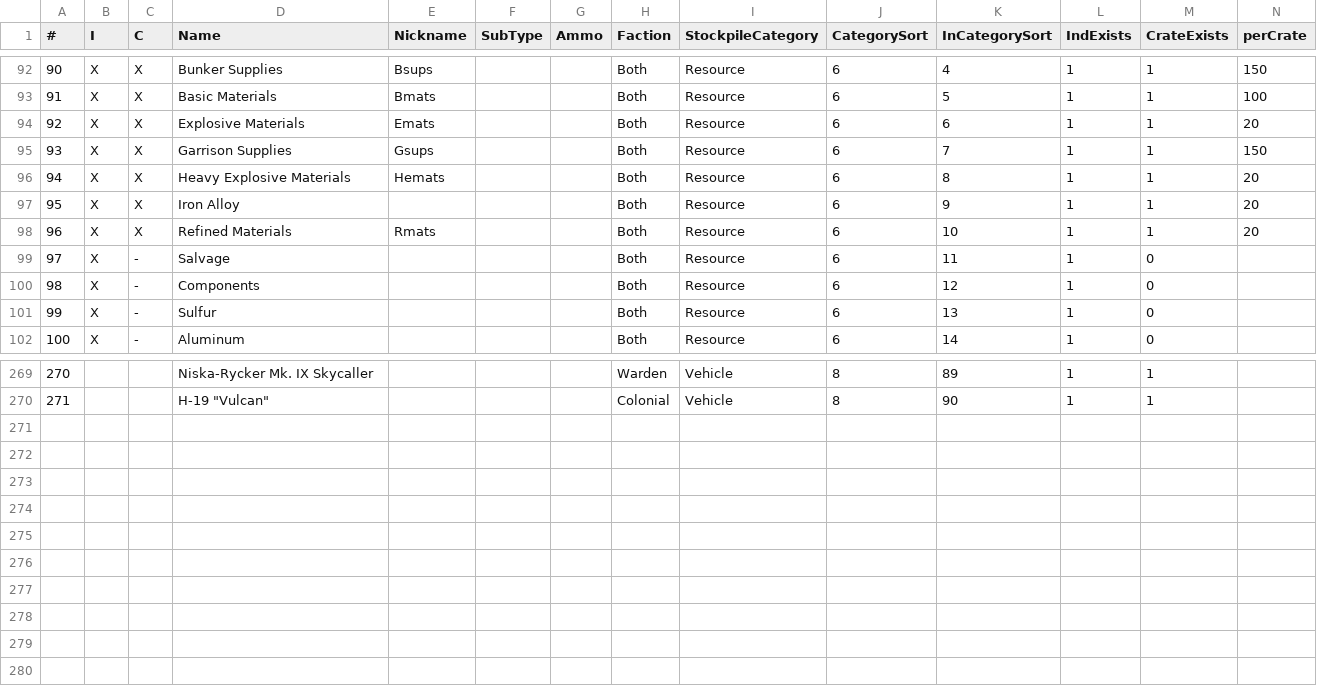
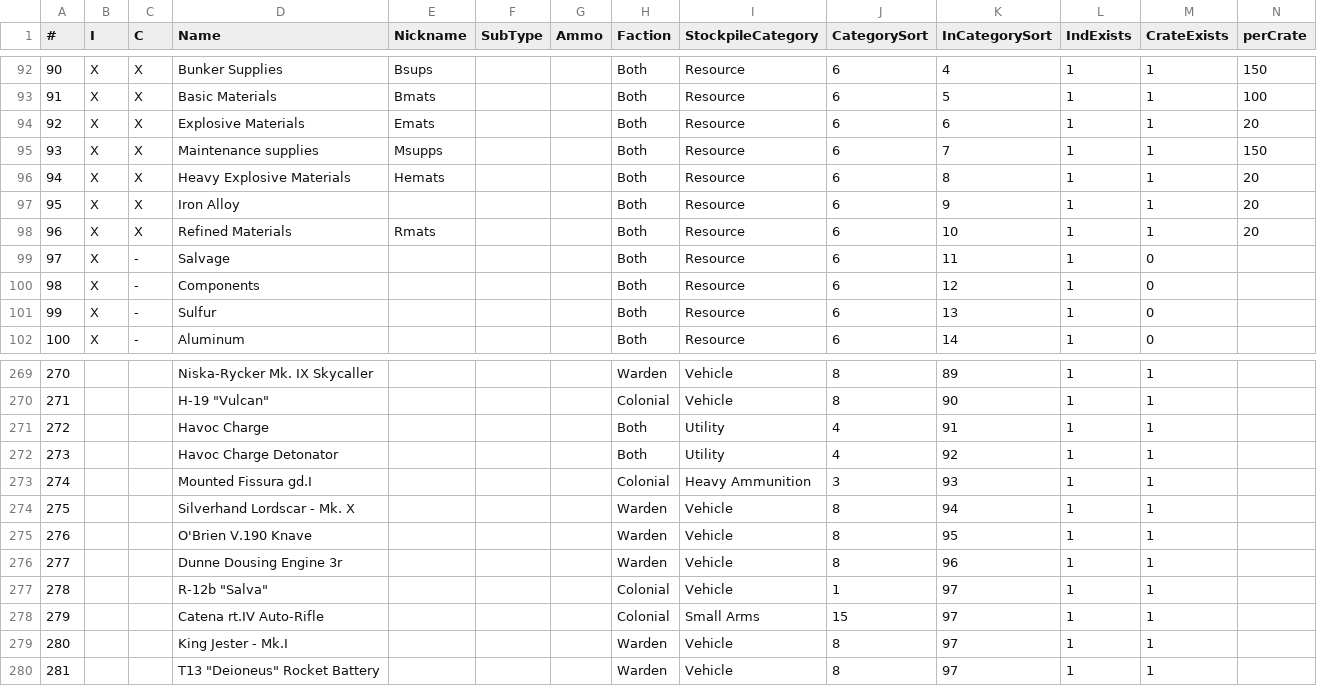
Before and after one commit to tehruttiger/Stockpiler, a CSV file: ItemNumbering.csv, drawn as a sheet; only a part is shown, gaps mark what is left out; rows hold the shown columns only; the diff names each change by its address in the sheet, - before the commit and + after, or states it on an @@ line.

Commit message:
Add new items + Experimental resizing support

```diff
--- a/ItemNumbering.csv
+++ b/ItemNumbering.csv
-D95 (Name): Garrison Supplies
+D95 (Name): Maintenance supplies
-E95 (Nickname): Gsups
+E95 (Nickname): Msupps
+row 271: 272 |  |  | Havoc Charge |  |  |  | Both | Utility | 4 | 91 | 1 | 1
+row 272: 273 |  |  | Havoc Charge Detonator |  |  |  | Both | Utility | 4 | 92 | 1 | 1
+row 273: 274 |  |  | Mounted Fissura gd.I |  |  |  | Colonial | Heavy Ammunition | 3 | 93 | 1 | 1
+row 274: 275 |  |  | Silverhand Lordscar - Mk. X |  |  |  | Warden | Vehicle | 8 | 94 | 1 | 1
+row 275: 276 |  |  | O'Brien V.190 Knave |  |  |  | Warden | Vehicle | 8 | 95 | 1 | 1
+row 276: 277 |  |  | Dunne Dousing Engine 3r |  |  |  | Warden | Vehicle | 8 | 96 | 1 | 1
+row 277: 278 |  |  | R-12b "Salva" |  |  |  | Colonial | Vehicle | 1 | 97 | 1 | 1
+row 278: 279 |  |  | Catena rt.IV Auto-Rifle |  |  |  | Colonial | Small Arms | 15 | 97 | 1 | 1
+row 279: 280 |  |  | King Jester - Mk.I |  |  |  | Warden | Vehicle | 8 | 97 | 1 | 1
+row 280: 281 |  |  | T13 "Deioneus" Rocket Battery |  |  |  | Warden | Vehicle | 8 | 97 | 1 | 1
```
Also changed, not shown: Filter.csv, 35 other files.
